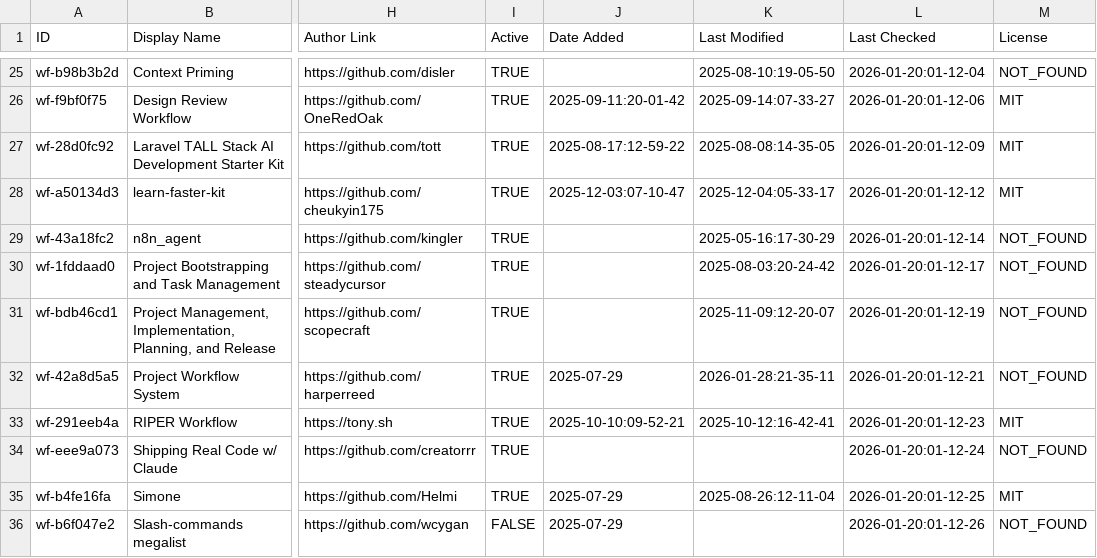
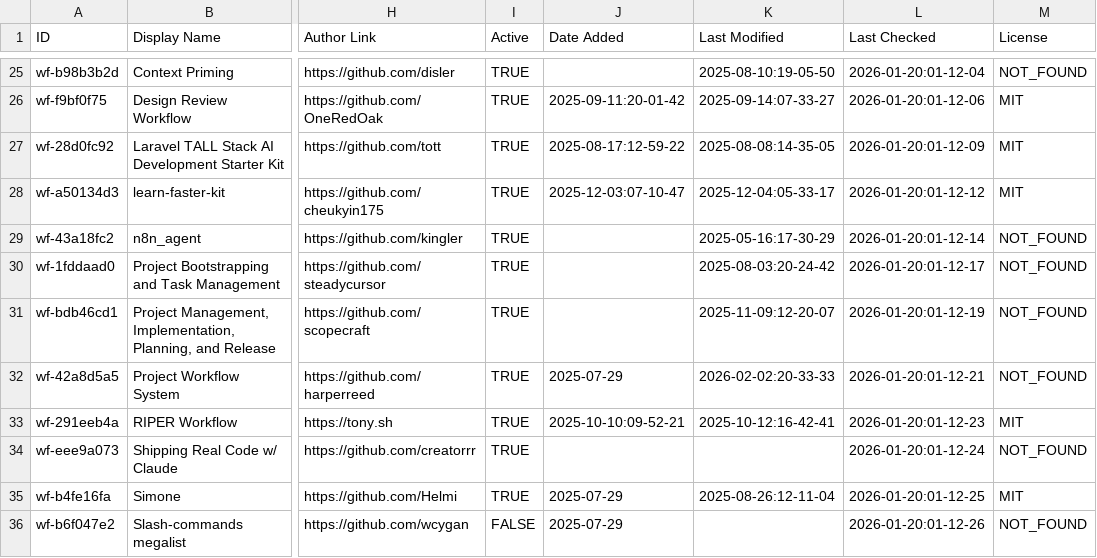
Before and after one commit to hesreallyhim-forks/awesome-claude-code, a CSV file: THE_RESOURCES_TABLE.csv, drawn as a sheet; only a part is shown, gaps mark what is left out; the diff covers the shown part only; the diff names each change by its address in the sheet, - before the commit and + after, or states it on an @@ line.

```diff
--- a/THE_RESOURCES_TABLE.csv
+++ b/THE_RESOURCES_TABLE.csv
-K32 (Last Modified): 2026-01-28:21-35-11
+K32 (Last Modified): 2026-02-02:20-33-33
```
Also changed, not shown: 47 edited cells elsewhere in this file.
